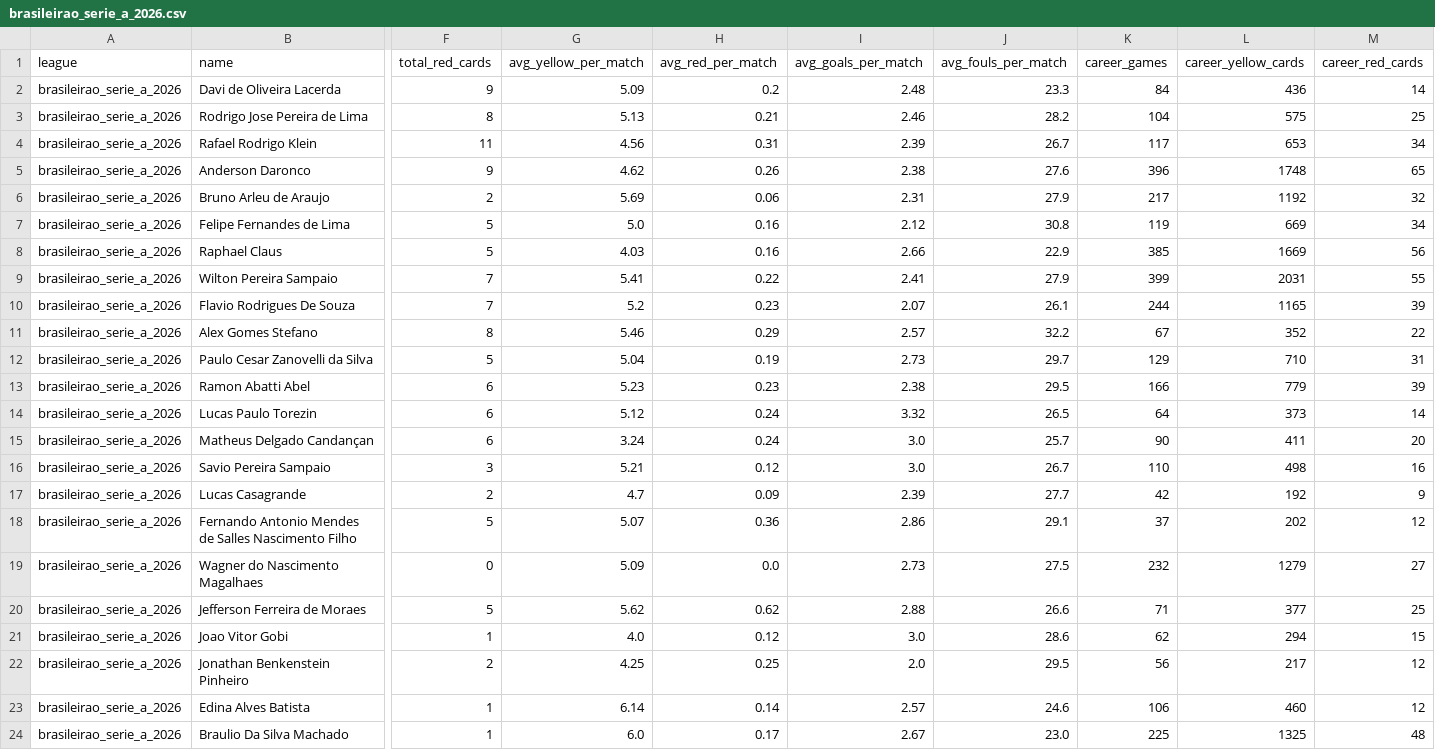
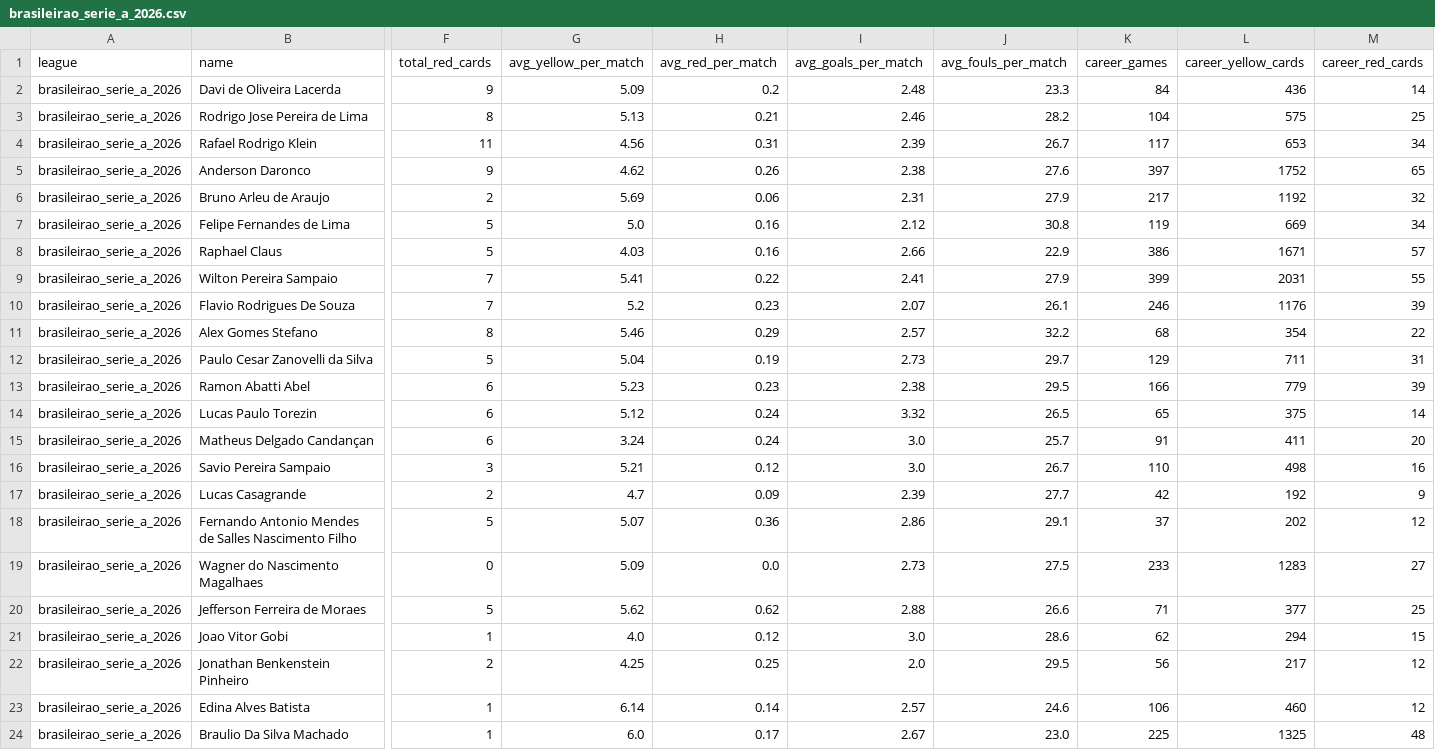
Before and after one commit to aimidas1/referees, a CSV file: brasileirao_serie_a_2026.csv, drawn as a sheet; only a part is shown, gaps mark what is left out; the diff names each change by its address in the sheet, - before the commit and + after, or states it on an @@ line.

Commit message:
auto: update data 2026-07-29

```diff
--- a/brasileirao_serie_a_2026.csv
+++ b/brasileirao_serie_a_2026.csv
-K5 (career_games): 396
+K5 (career_games): 397
-L5 (career_yellow_cards): 1748
+L5 (career_yellow_cards): 1752
-K8 (career_games): 385
+K8 (career_games): 386
-L8 (career_yellow_cards): 1669
+L8 (career_yellow_cards): 1671
-M8 (career_red_cards): 56
+M8 (career_red_cards): 57
-K10 (career_games): 244
+K10 (career_games): 246
-L10 (career_yellow_cards): 1165
+L10 (career_yellow_cards): 1176
-K11 (career_games): 67
+K11 (career_games): 68
-L11 (career_yellow_cards): 352
+L11 (career_yellow_cards): 354
-L12 (career_yellow_cards): 710
+L12 (career_yellow_cards): 711
-K14 (career_games): 64
+K14 (career_games): 65
-L14 (career_yellow_cards): 373
+L14 (career_yellow_cards): 375
-K15 (career_games): 90
+K15 (career_games): 91
-K19 (career_games): 232
+K19 (career_games): 233
-L19 (career_yellow_cards): 1279
+L19 (career_yellow_cards): 1283
```
Also changed, not shown: k_league_1_2026.csv, mls_2026.csv.
